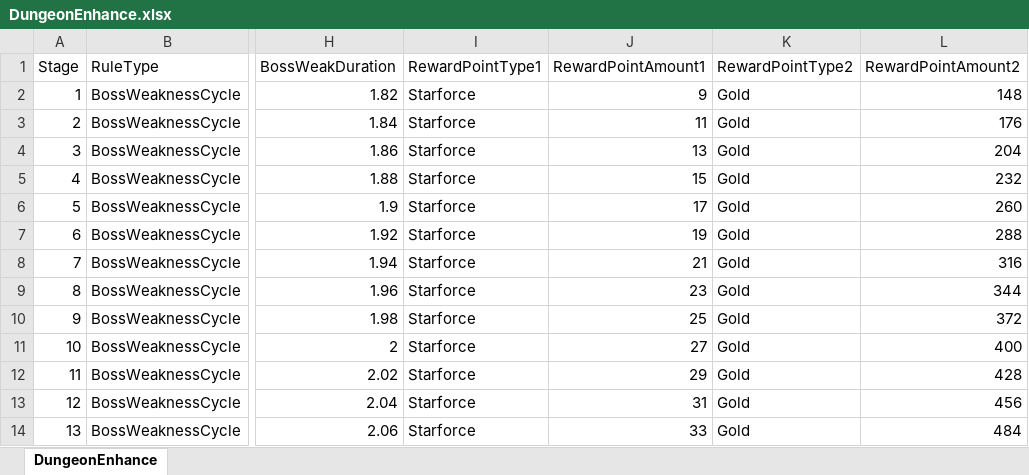
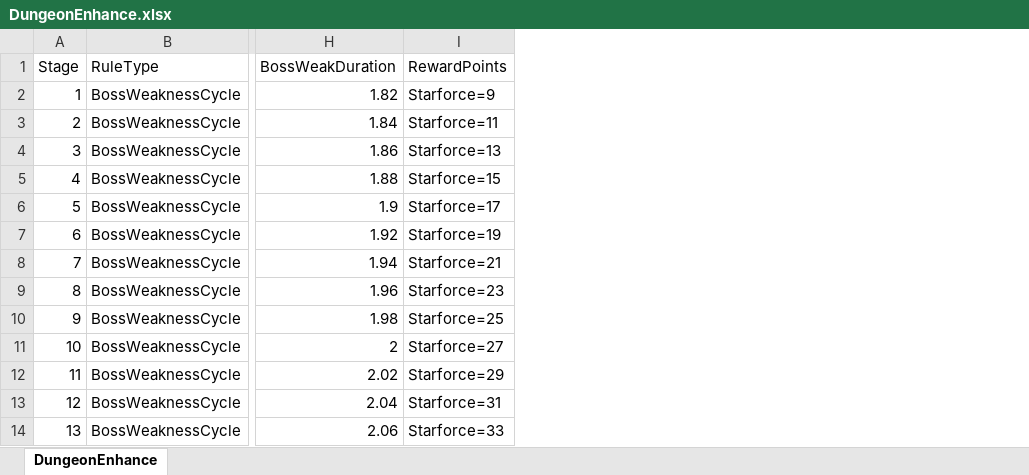
Before and after one commit to Gameberry/ProjectTT, an Excel workbook: Data/DungeonEnhance.xlsx, sheet DungeonEnhance, drawn as a sheet; only a part is shown, gaps mark what is left out; values as stored, in another font and other column widths than the file's, no borders; removed rows and columns are numbered as before the commit, all else as after; the diff names each change by its address in the sheet, - before the commit and + after, or states it on an @@ line.

```diff
--- a/Data/DungeonEnhance.xlsx (sheet DungeonEnhance)
+++ b/Data/DungeonEnhance.xlsx (sheet DungeonEnhance)
-column I (RewardPointType1), rows 2-14: all Starforce
-column J (RewardPointAmount1), rows 2-14: 9 | 11 | 13 | 15 | 17 | 19 | 21 | 23 | 25 | 27 | 29 | 31 | 33
-column K (RewardPointType2), rows 2-14: all Gold
-column L (RewardPointAmount2), rows 2-14: 148 | 176 | 204 | 232 | 260 | 288 | 316 | 344 | 372 | 400 | 428 | 456 | 484
+column I (RewardPoints), rows 2-14: Starforce=9 | Starforce=11 | Starforce=13 | Starforce=15 | Starforce=17 | Starforce=19 | Starforce=21 | Starforce=23 | Starforce=25 | Starforce=27 | Starforce=29 | Starforce=31 | Starforce=33
```
Also changed, not shown: Data/DungeonEquipment.xlsx, Data/DungeonExperience.xlsx, 20 other files.
